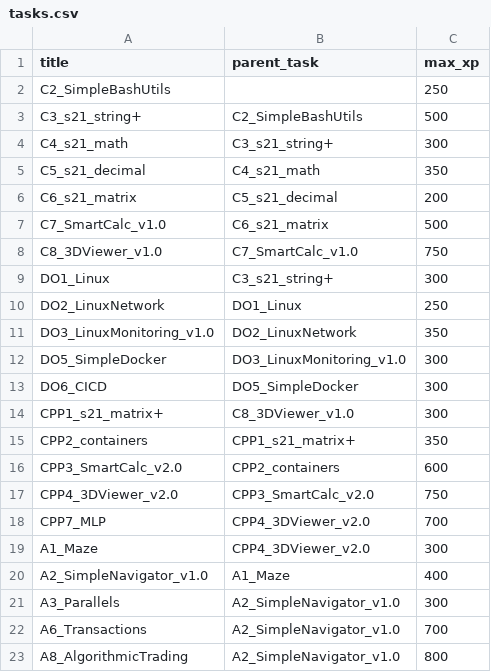
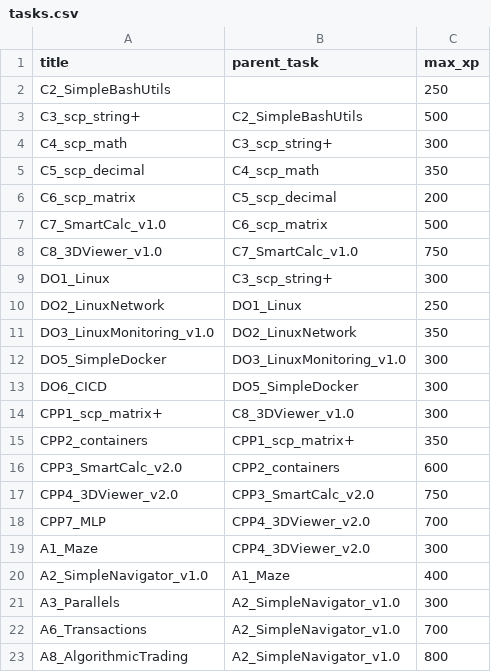
Before and after one commit to AlexeyGordiychenko/scp_info_v1, a CSV file: src/data/tasks.csv, drawn as a sheet.

```diff
--- a/src/data/tasks.csv
+++ b/src/data/tasks.csv
@@ -2,9 +2,9 @@ title,parent_task,max_xp
 C2_SimpleBashUtils,,250
-C3_s21_string+,C2_SimpleBashUtils,500
-C4_s21_math,C3_s21_string+,300
-C5_s21_decimal,C4_s21_math,350
-C6_s21_matrix,C5_s21_decimal,200
-C7_SmartCalc_v1.0,C6_s21_matrix,500
+C3_scp_string+,C2_SimpleBashUtils,500
+C4_scp_math,C3_scp_string+,300
+C5_scp_decimal,C4_scp_math,350
+C6_scp_matrix,C5_scp_decimal,200
+C7_SmartCalc_v1.0,C6_scp_matrix,500
 C8_3DViewer_v1.0,C7_SmartCalc_v1.0,750
-DO1_Linux,C3_s21_string+,300
+DO1_Linux,C3_scp_string+,300
 DO2_LinuxNetwork,DO1_Linux,250
@@ -13,4 +13,4 @@ DO5_SimpleDocker,DO3_LinuxMonitoring_v1.0,300
 DO6_CICD,DO5_SimpleDocker,300
-CPP1_s21_matrix+,C8_3DViewer_v1.0,300
-CPP2_containers,CPP1_s21_matrix+,350
+CPP1_scp_matrix+,C8_3DViewer_v1.0,300
+CPP2_containers,CPP1_scp_matrix+,350
 CPP3_SmartCalc_v2.0,CPP2_containers,600
```
Also changed, not shown: src/data/checks.csv, 7 other files.
